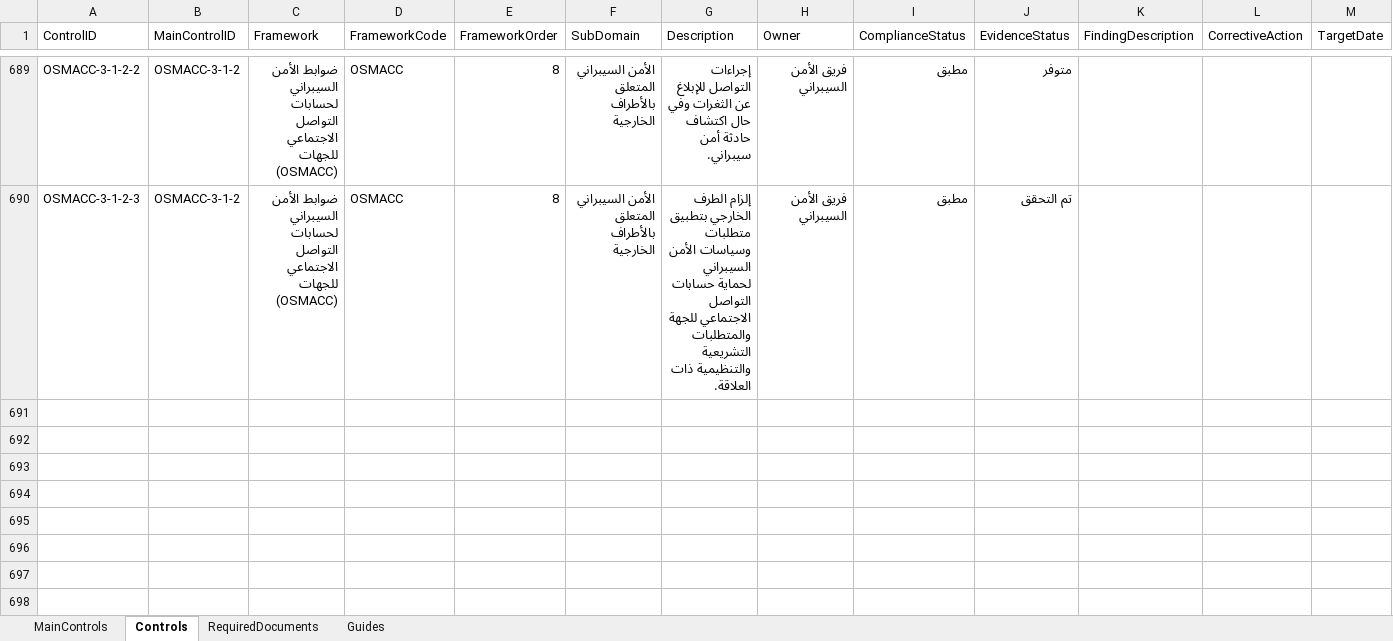
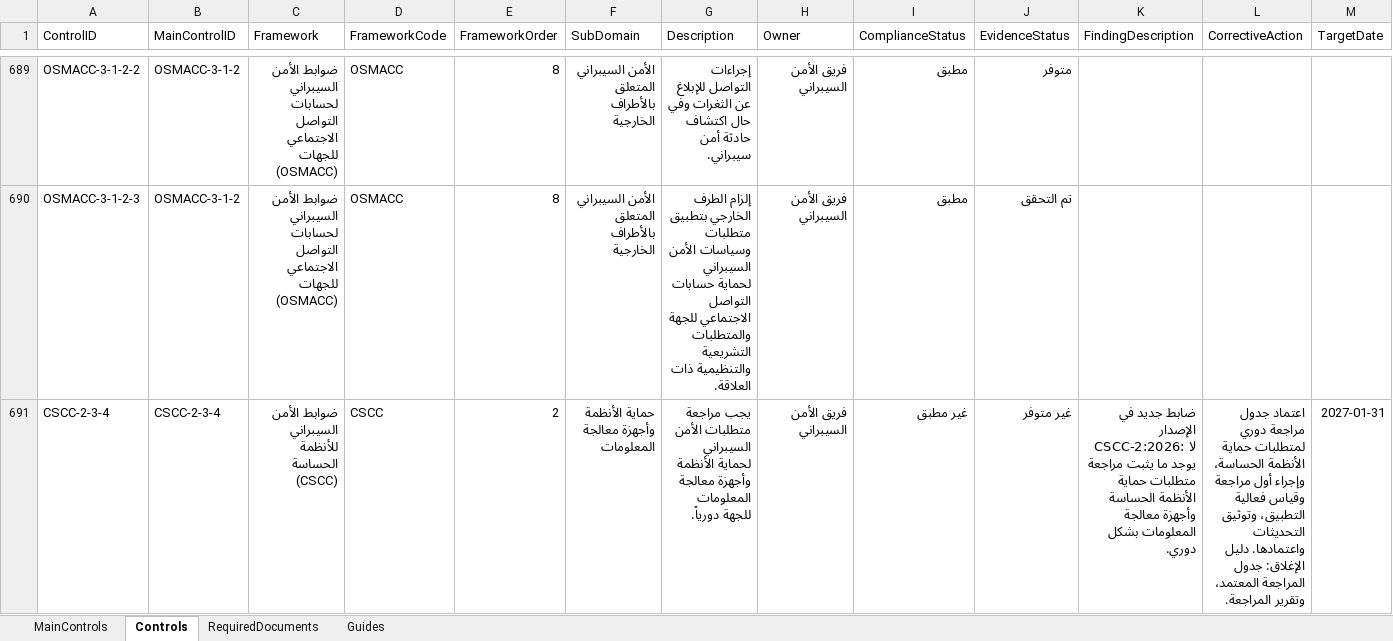
Before and after one commit to Raseel-Almutairi/portfolio, an Excel workbook: nca-powerbi/3_Sample_Data.xlsx, sheet Controls, drawn as a sheet; only a part is shown, gaps mark what is left out; values as stored, in another font and other column widths than the file's, no borders; table styles not drawn; rows hold the shown columns only; the diff names each change by its address in the sheet, - before the commit and + after, or states it on an @@ line.

```diff
--- a/nca-powerbi/3_Sample_Data.xlsx (sheet Controls)
+++ b/nca-powerbi/3_Sample_Data.xlsx (sheet Controls)
+row 691: CSCC-2-3-4 | CSCC-2-3-4 | ضوابط الأمن السيبراني للأنظمة الحساسة (CSCC) | CSCC | 2 | حماية الأنظمة وأجهزة معالجة المعلومات | يجب مراجعة متطلبات الأمن السيبراني لحماية الأنظمة وأجهزة معالجة المعلومات للجهة دورياً. | فريق الأمن السيبراني | غير مطبق | غير متوفر | ضابط جديد في الإصدار CSCC-2:2026: لا يوجد ما يثبت مراجعة متطلبات حماية الأنظمة الحساسة وأجهزة معالجة المعلومات بشكل دوري. | اعتماد جدول مراجعة دوري لمتطلبات حماية الأنظمة الحساسة، وإجراء أول مراجعة وقياس فعالية التطبيق، وتوثيق التحديثات واعتمادها. دليل الإغلاق: جدول المراجعة المعتمد، وتقرير المراجعة. | 2027-01-31
```
Also changed, not shown: sheet MainControls, nca-powerbi/4_Blank_Data.xlsx, nca-tool/NCA_Compliance_Register_Blank.xlsx, 9 other files.
